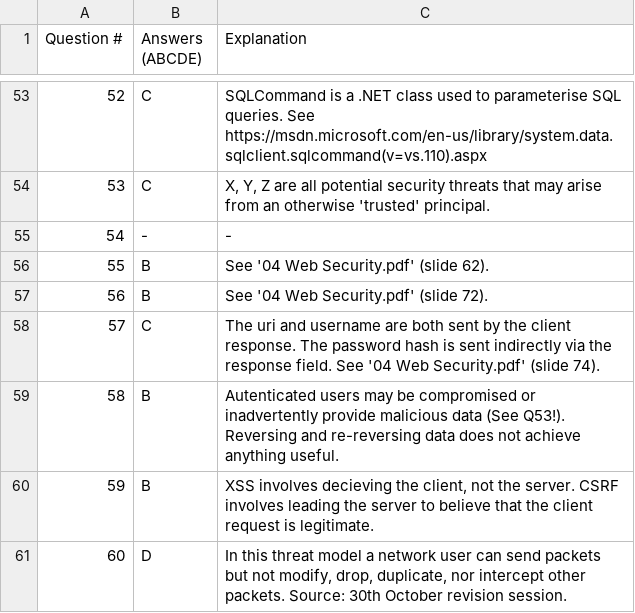
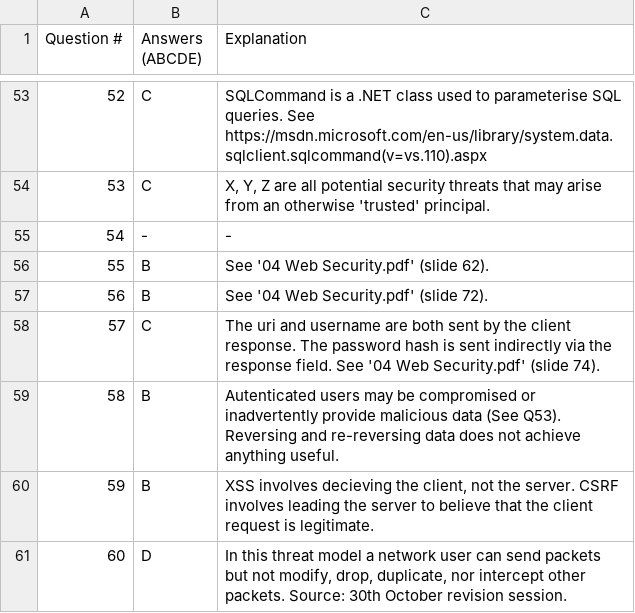
Before and after one commit to isgavinhere/UoA-CS335, a CSV file: 2015-exam.csv, drawn as a sheet; only a part is shown, gaps mark what is left out.

Commit message:
Fix formatting of Q58

```diff
--- a/2015-exam.csv
+++ b/2015-exam.csv
@@ -58,3 +58,3 @@ Question #, Answers (ABCDE), Explanation
 57,C,"The uri and username are both sent by the client response. The password hash is sent indirectly via the response field. See '04 Web Security.pdf' (slide 74)."
-58,B,"Autenticated users may be compromised or inadvertently provide malicious data (See Q53!). Reversing and re-reversing data does not achieve anything useful."
+58,B,"Autenticated users may be compromised or inadvertently provide malicious data (See Q53). Reversing and re-reversing data does not achieve anything useful."
 59,B,"XSS involves decieving the client, not the server. CSRF involves leading the server to believe that the client request is legitimate."
```
